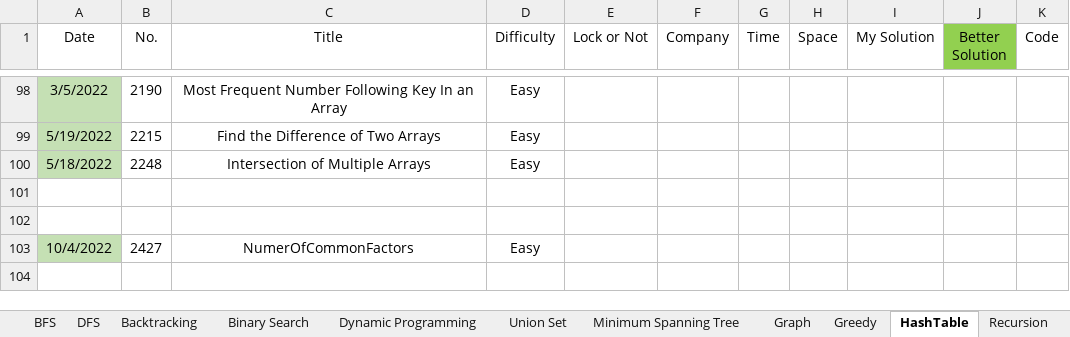
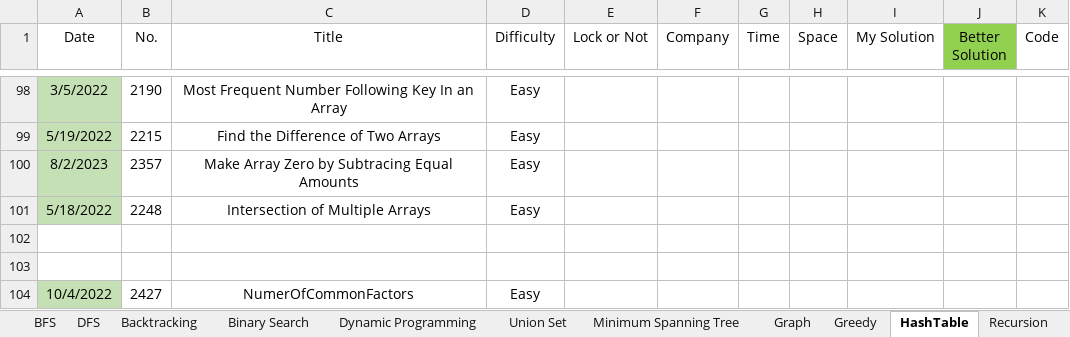
Before and after one commit to wenzhejiao/LeetCode, an Excel workbook: LeetCode.xlsx, sheet HashTable, drawn as a sheet; only a part is shown, gaps mark what is left out; values as stored, in another font and other column widths than the file's, no borders; conditional formats not drawn; the diff names each change by its address in the sheet, - before the commit and + after, or states it on an @@ line.

Commit message:
Solved problem 2357 Category: Hash table Difficulty: Easy

```diff
--- a/LeetCode.xlsx (sheet HashTable)
+++ b/LeetCode.xlsx (sheet HashTable)
+row 100: 8/2/2023 | 2357 | Make Array Zero by Subtracing Equal Amounts | Easy
```
Also changed, not shown: 1 other file.
